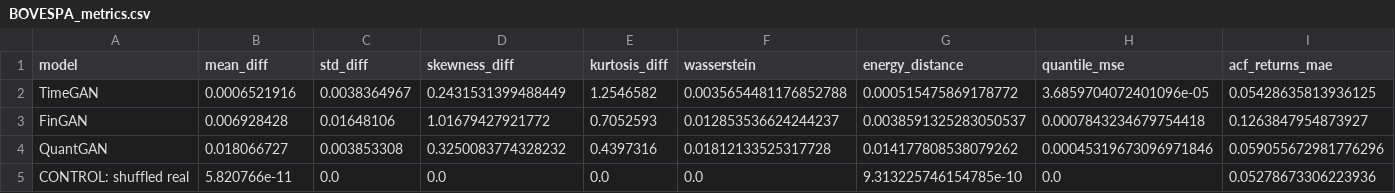
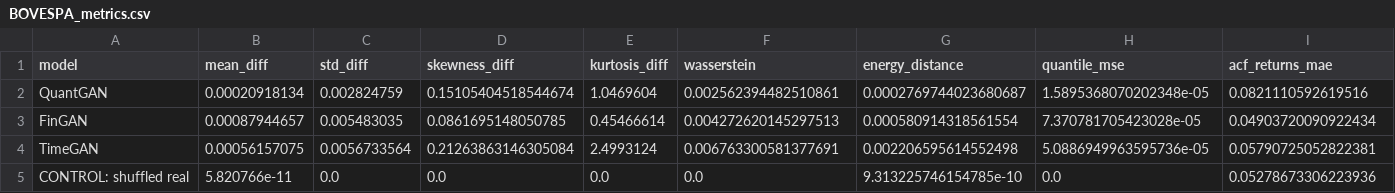
Before and after one commit to victorsobottka/bse-thesis-synthetic-data, a CSV file: thesis_results/BOVESPA/BOVESPA_metrics.csv, drawn as a sheet; only a part is shown; removed rows and columns are numbered as before the commit, all else as after; rows hold the shown columns only; the diff covers the shown part only; the diff names each change by its address in the sheet, - before the commit and + after, or states it on an @@ line.

```diff
--- a/thesis_results/BOVESPA/BOVESPA_metrics.csv
+++ b/thesis_results/BOVESPA/BOVESPA_metrics.csv
-row 2: TimeGAN | 0.0006521916 | 0.0038364967 | 0.2431531399488449 | 1.2546582 | 0.0035654481176852788 | 0.000515475869178772 | 3.6859704072401096e-05 | 0.05428635813936125
+row 2: QuantGAN | 0.00020918134 | 0.002824759 | 0.15105404518544674 | 1.0469604 | 0.002562394482510861 | 0.0002769744023680687 | 1.5895368070202348e-05 | 0.0821110592619516
-B3 (mean_diff): 0.006928428
+B3 (mean_diff): 0.00087944657
-C3 (std_diff): 0.01648106
+C3 (std_diff): 0.005483035
-D3 (skewness_diff): 1.01679427921772
+D3 (skewness_diff): 0.0861695148050785
-E3 (kurtosis_diff): 0.7052593
+E3 (kurtosis_diff): 0.45466614
-F3 (wasserstein): 0.012853536624244237
+F3 (wasserstein): 0.004272620145297513
-G3 (energy_distance): 0.0038591325283050537
+G3 (energy_distance): 0.000580914318561554
-H3 (quantile_mse): 0.0007843234679754418
+H3 (quantile_mse): 7.370781705423028e-05
-I3 (acf_returns_mae): 0.1263847954873927
+I3 (acf_returns_mae): 0.04903720090922434
-row 4: QuantGAN | 0.018066727 | 0.003853308 | 0.3250083774328232 | 0.4397316 | 0.01812133525317728 | 0.014177808538079262 | 0.00045319673096971846 | 0.059055672981776296
+row 4: TimeGAN | 0.00056157075 | 0.0056733564 | 0.21263863146305084 | 2.4993124 | 0.006763300581377691 | 0.002206595614552498 | 5.0886949963595736e-05 | 0.05790725052822381
```
Also changed, not shown: 23 edited cells elsewhere in this file, thesis_results/BOVESPA/model_performance_summary.csv, thesis_results/BOVESPA/overall_summary.csv, 10 other files.
